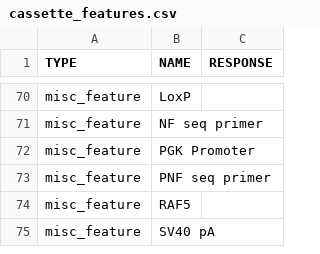
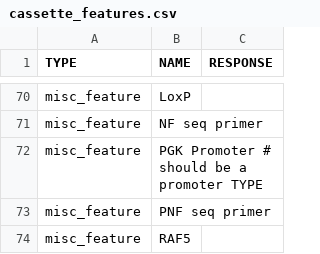
Before and after one commit to i-dcc/allele_image, a CSV file: misc/cassette_features.csv, drawn as a sheet; only a part is shown, gaps mark what is left out; the shorter side is filled out with more unchanged rows.

Commit message:
Minor modifications

```diff
--- a/misc/cassette_features.csv
+++ b/misc/cassette_features.csv
@@ -71,3 +71,3 @@ misc_feature,LoxP
 misc_feature,NF seq primer
-misc_feature,PGK Promoter
+misc_feature,PGK Promoter # should be a promoter TYPE
 misc_feature,PNF seq primer
```
